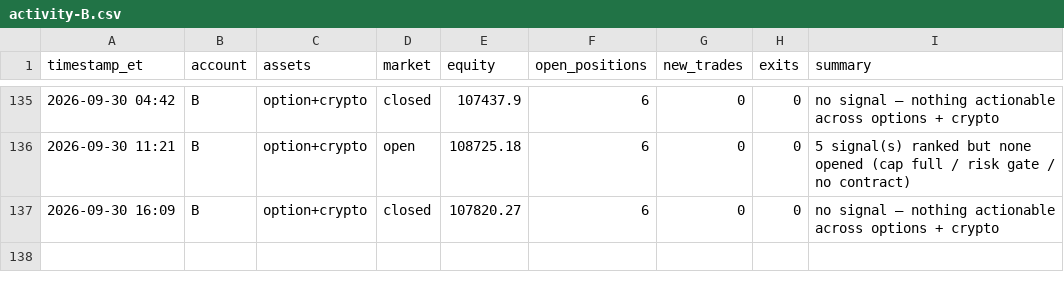
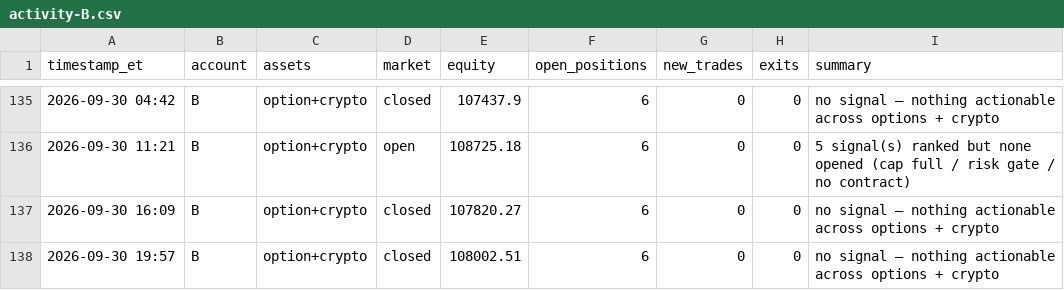
Before and after one commit to fawad07/alpaca-options-agent, a CSV file: activity-B.csv, drawn as a sheet; only a part is shown, gaps mark what is left out.

```diff
--- a/activity-B.csv
+++ b/activity-B.csv
@@ -137 +137,2 @@ timestamp_et,account,assets,market,equity,open_positions,new_trades,exits,summar
 2026-09-30 16:09,B,option+crypto,closed,107820.27,6,0,0,no signal — nothing actionable across options + crypto
+2026-09-30 19:57,B,option+crypto,closed,108002.51,6,0,0,no signal — nothing actionable across options + crypto
```
Also changed, not shown: 1 other file.
